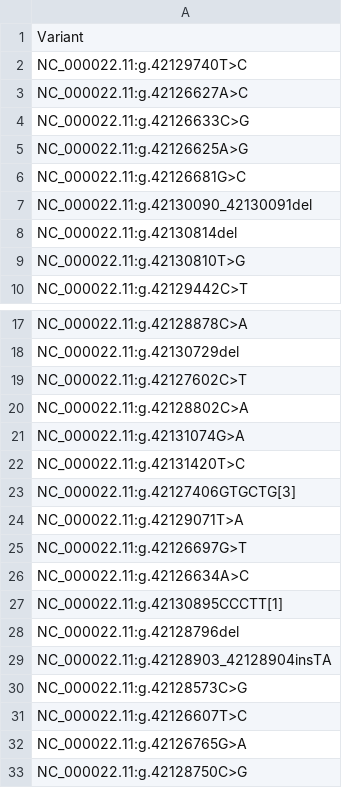
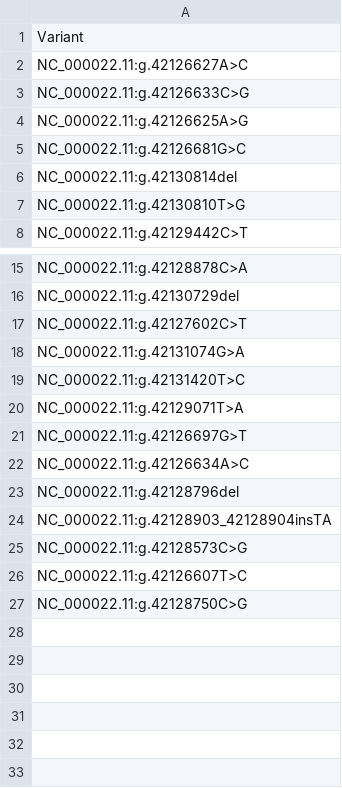
Before and after one commit to lukaas33/VA-star-allele-calling, a CSV file: results/inconsistencies/variants/2023-04-08_variant_no_id.csv, drawn as a sheet; only a part is shown, gaps mark what is left out; the diff names each change by its address in the sheet, - before the commit and + after, or states it on an @@ line.

Commit message:
Moved results and stored some previously found

```diff
--- a/results/inconsistencies/variants/2023-04-08_variant_no_id.csv
+++ b/results/inconsistencies/variants/2023-04-08_variant_no_id.csv
-row 2: NC_000022.11:g.42129740T>C
-row 7: NC_000022.11:g.42130090_42130091del
-row 20: NC_000022.11:g.42128802C>A
-row 23: NC_000022.11:g.42127406GTGCTG[3]
-row 27: NC_000022.11:g.42130895CCCTT[1]
-row 32: NC_000022.11:g.42126765G>A
```
Also changed, not shown: 18 other files.
